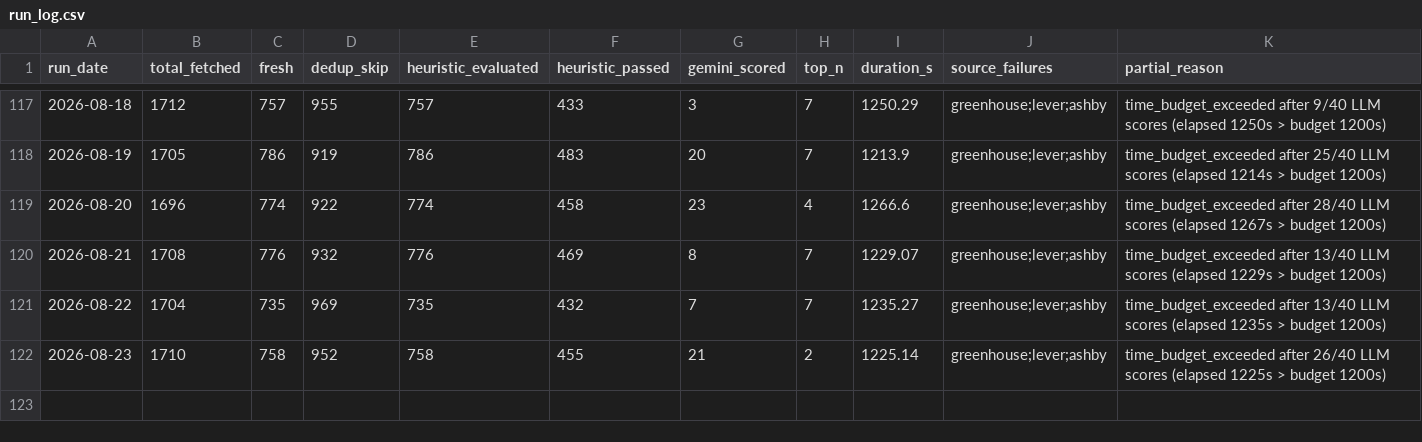
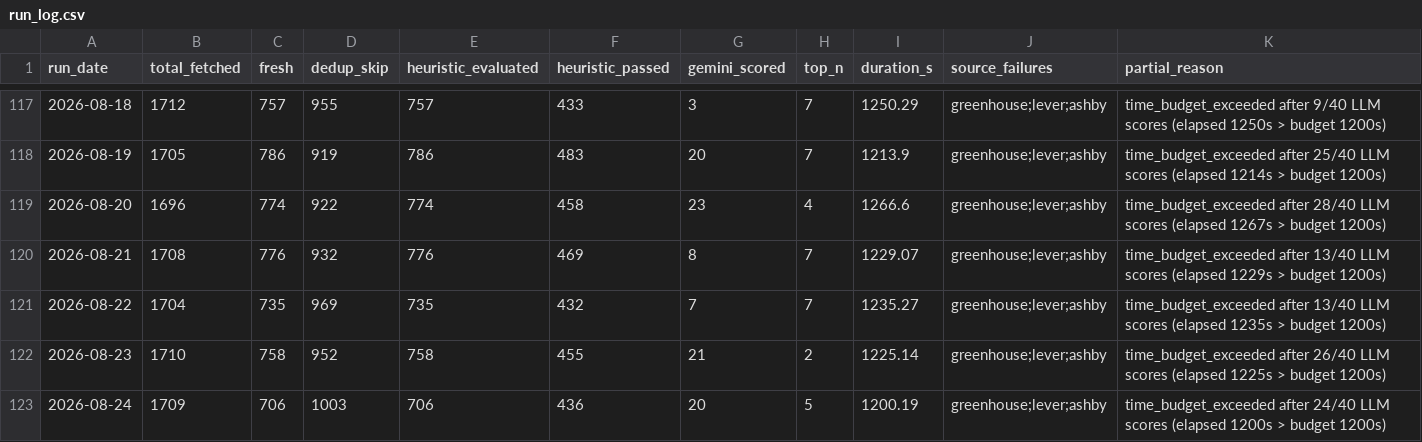
Before and after one commit to jayogukah/JobHunt, a CSV file: reports/run_log.csv, drawn as a sheet; only a part is shown, gaps mark what is left out; the diff names each change by its address in the sheet, - before the commit and + after, or states it on an @@ line.

```diff
--- a/reports/run_log.csv
+++ b/reports/run_log.csv
+row 123: 2026-08-24 | 1709 | 706 | 1003 | 706 | 436 | 20 | 5 | 1200.19 | greenhouse;lever;ashby | time_budget_exceeded after 24/40 LLM scores (elapsed 1200s > budget 1200s)
```
Also changed, not shown: 4 other files.
